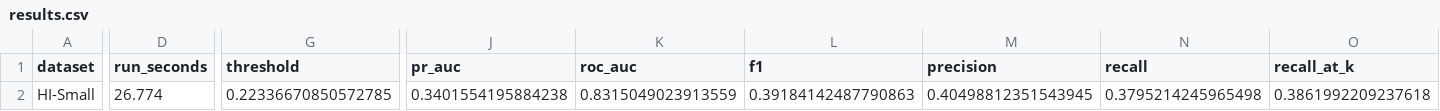
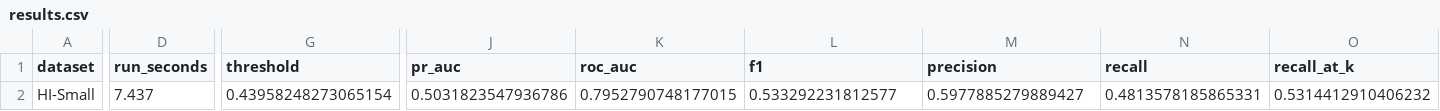
Before and after one commit to Abeidak/aml-graphminer, a CSV file: benchmarks/results_parts/patterns/HI-Small/results.csv, drawn as a sheet; only a part is shown, gaps mark what is left out; the diff covers the shown part only; the diff names each change by its address in the sheet, - before the commit and + after, or states it on an @@ line.

```diff
--- a/benchmarks/results_parts/patterns/HI-Small/results.csv
+++ b/benchmarks/results_parts/patterns/HI-Small/results.csv
-D2 (run_seconds): 26.774
+D2 (run_seconds): 7.437
-G2 (threshold): 0.22336670850572785
+G2 (threshold): 0.43958248273065154
-J2 (pr_auc): 0.3401554195884238
+J2 (pr_auc): 0.5031823547936786
-K2 (roc_auc): 0.8315049023913559
+K2 (roc_auc): 0.7952790748177015
-L2 (f1): 0.39184142487790863
+L2 (f1): 0.533292231812577
-M2 (precision): 0.40498812351543945
+M2 (precision): 0.5977885279889427
-N2 (recall): 0.3795214245965498
+N2 (recall): 0.4813578185865331
-O2 (recall_at_k): 0.3861992209237618
+O2 (recall_at_k): 0.5314412910406232
```
Also changed, not shown: 4 edited cells elsewhere in this file, benchmarks/results_parts/patterns/HI-Small/per_pattern_recall.csv, benchmarks/results_parts/patterns/HI-Small/summary.csv, 26 other files.
